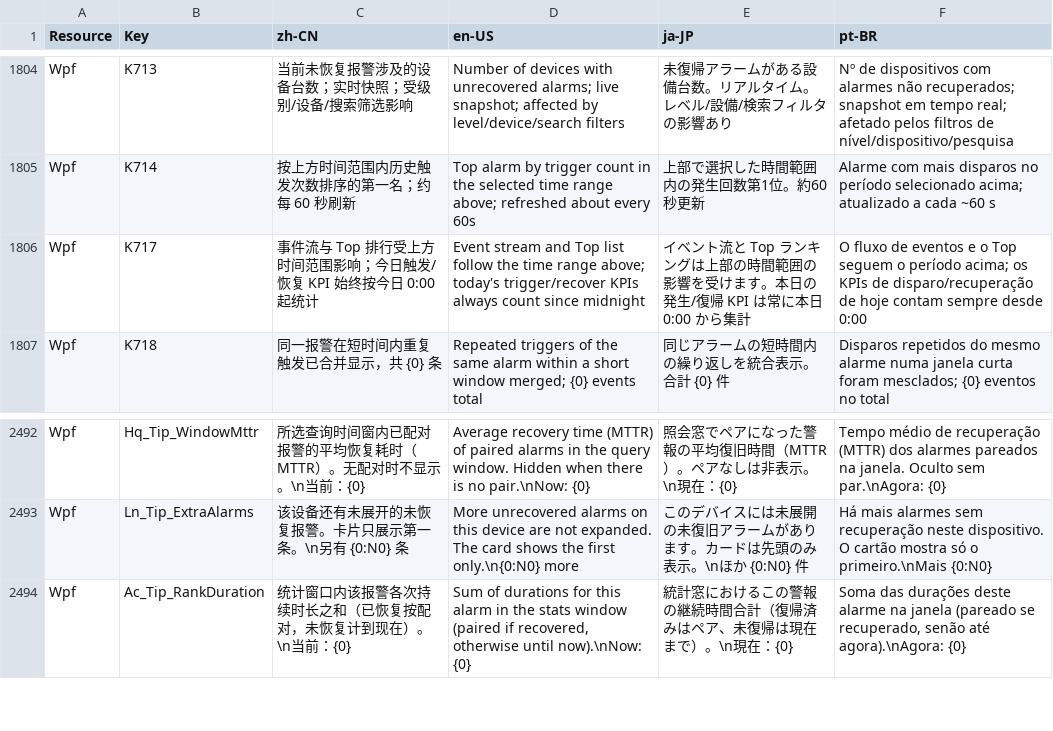
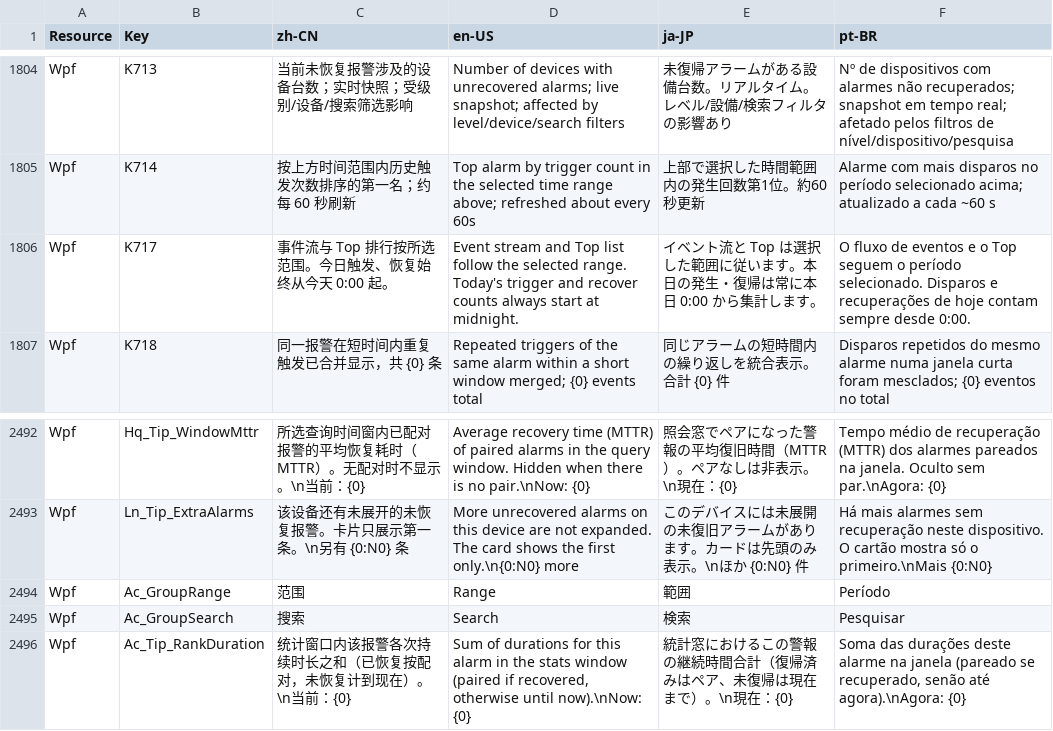
Before and after one commit to 18961389539/Kanban, a CSV file: MainAPP/Resources/Localization.csv, drawn as a sheet; only a part is shown, gaps mark what is left out.

```diff
--- a/MainAPP/Resources/Localization.csv
+++ b/MainAPP/Resources/Localization.csv
@@ -1937,3 +1937,3 @@ Wpf,K713,当前未恢复报警涉及的设备台数；实时快照；受级别/
 Wpf,K714,按上方时间范围内历史触发次数排序的第一名；约每 60 秒刷新,Top alarm by trigger count in the selected time range above; refreshed about every 60s,上部で選択した時間範囲内の発生回数第1位。約60秒更新,Alarme com mais disparos no período selecionado acima; atualizado a cada ~60 s
-Wpf,K717,事件流与 Top 排行受上方时间范围影响；今日触发/恢复 KPI 始终按今日 0:00 起统计,Event stream and Top list follow the time range above; today's trigger/recover KPIs always count since midnight,イベント流と Top ランキングは上部の時間範囲の影響を受けます。本日の発生/復帰 KPI は常に本日 0:00 から集計,O fluxo de eventos e o Top seguem o período acima; os KPIs de disparo/recuperação de hoje contam sempre desde 0:00
+Wpf,K717,事件流与 Top 排行按所选范围。今日触发、恢复始终从今天 0:00 起。,Event stream and Top list follow the selected range. Today's trigger and recover counts always start at midnight.,イベント流と Top は選択した範囲に従います。本日の発生・復帰は常に本日 0:00 から集計します。,O fluxo de eventos e o Top seguem o período selecionado. Disparos e recuperações de hoje contam sempre desde 0:00.
 Wpf,K718,同一报警在短时间内重复触发已合并显示，共 {0} 条,Repeated triggers of the same alarm within a short window merged; {0} events total,同じアラームの短時間内の繰り返しを統合表示。合計 {0} 件,Disparos repetidos do mesmo alarme numa janela curta foram mesclados; {0} eventos no total
@@ -2645,2 +2645,4 @@ Wpf,Hq_Tip_WindowMttr,所选查询时间窗内已配对报警的平均恢复耗
 Wpf,Ln_Tip_ExtraAlarms,该设备还有未展开的未恢复报警。卡片只展示第一条。\n另有 {0:N0} 条,More unrecovered alarms on this device are not expanded. The card shows the first only.\n{0:N0} more,このデバイスには未展開の未復旧アラームがあります。カードは先頭のみ表示。\nほか {0:N0} 件,Há mais alarmes sem recuperação neste dispositivo. O cartão mostra só o primeiro.\nMais {0:N0}
+Wpf,Ac_GroupRange,范围,Range,範囲,Período
+Wpf,Ac_GroupSearch,搜索,Search,検索,Pesquisar
 Wpf,Ac_Tip_RankDuration,统计窗口内该报警各次持续时长之和（已恢复按配对，未恢复计到现在）。\n当前：{0},"Sum of durations for this alarm in the stats window (paired if recovered, otherwise until now).\nNow: {0}",統計窓におけるこの警報の継続時間合計（復帰済みはペア、未復帰は現在まで）。\n現在：{0},"Soma das durações deste alarme na janela (pareado se recuperado, senão até agora).\nAgora: {0}"
```
Also changed, not shown: 9 other files.
